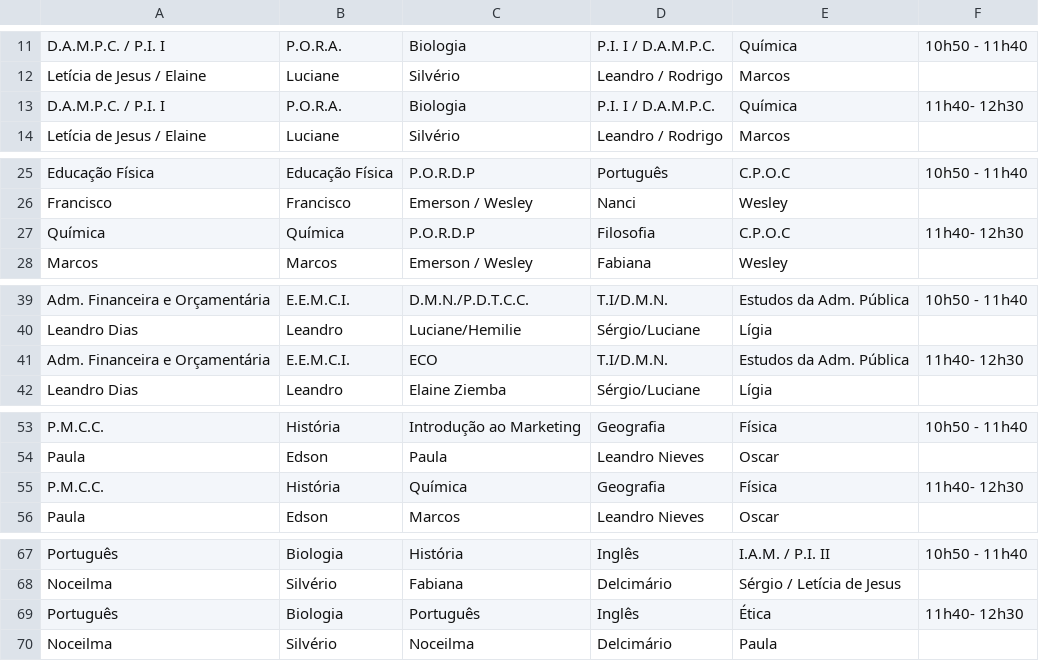
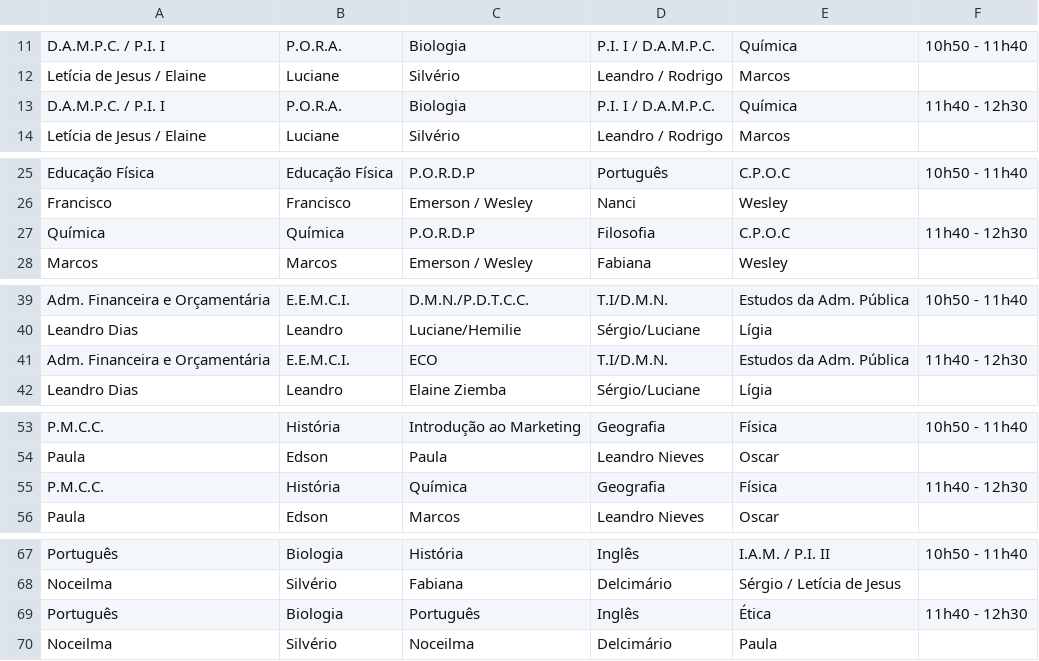
Before and after one commit to aprendendonuvem/arquivos, a CSV file: EMmanhaCSV.csv, drawn as a sheet; only a part is shown, gaps mark what is left out; the diff covers the shown part only.

Commit message:
Update EMmanhaCSV.csv

```diff
--- a/EMmanhaCSV.csv
+++ b/EMmanhaCSV.csv
@@ -12,3 +12,3 @@ D.A.M.P.C. / P.I. I;P.O.R.A.;Biologia;P.I. I / D.A.M.P.C.;Química;10h50 - 11h40
 Letícia de Jesus / Elaine;Luciane;Silvério;Leandro / Rodrigo;Marcos;
-D.A.M.P.C. / P.I. I;P.O.R.A.;Biologia;P.I. I / D.A.M.P.C.;Química;11h40- 12h30
+D.A.M.P.C. / P.I. I;P.O.R.A.;Biologia;P.I. I / D.A.M.P.C.;Química;11h40 - 12h30
 Letícia de Jesus / Elaine;Luciane;Silvério;Leandro / Rodrigo;Marcos;
@@ -26,3 +26,3 @@ Educação Física;Educação Física;P.O.R.D.P;Português;C.P.O.C;10h50 - 11h40
 Francisco;Francisco;Emerson / Wesley;Nanci;Wesley;
-Química;Química;P.O.R.D.P;Filosofia;C.P.O.C;11h40- 12h30
+Química;Química;P.O.R.D.P;Filosofia;C.P.O.C;11h40 - 12h30
 Marcos;Marcos;Emerson / Wesley;Fabiana;Wesley;
@@ -40,3 +40,3 @@ Adm. Financeira e Orçamentária;E.E.M.C.I.;D.M.N./P.D.T.C.C.;T.I/D.M.N.;Estudos
 Leandro Dias;Leandro;Luciane/Hemilie;Sérgio/Luciane;Lígia;
-Adm. Financeira e Orçamentária;E.E.M.C.I.;ECO;T.I/D.M.N.;Estudos da Adm. Pública;11h40- 12h30
+Adm. Financeira e Orçamentária;E.E.M.C.I.;ECO;T.I/D.M.N.;Estudos da Adm. Pública;11h40 - 12h30
 Leandro Dias;Leandro;Elaine Ziemba;Sérgio/Luciane;Lígia;
@@ -54,3 +54,3 @@ P.M.C.C.;História;Introdução ao Marketing;Geografia;Física;10h50 - 11h40
 Paula;Edson;Paula;Leandro Nieves;Oscar;
-P.M.C.C.;História;Química;Geografia;Física;11h40- 12h30
+P.M.C.C.;História;Química;Geografia;Física;11h40 - 12h30
 Paula;Edson;Marcos;Leandro Nieves;Oscar;
@@ -68,3 +68,3 @@ Português;Biologia;História;Inglês;I.A.M. / P.I. II;10h50 - 11h40
 Noceilma;Silvério;Fabiana;Delcimário;Sérgio / Letícia de Jesus;
-Português;Biologia;Português;Inglês;Ética;11h40- 12h30
+Português;Biologia;Português;Inglês;Ética;11h40 - 12h30
 Noceilma;Silvério;Noceilma;Delcimário;Paula;
```
Also changed, not shown: 1 edited cell elsewhere in this file.
